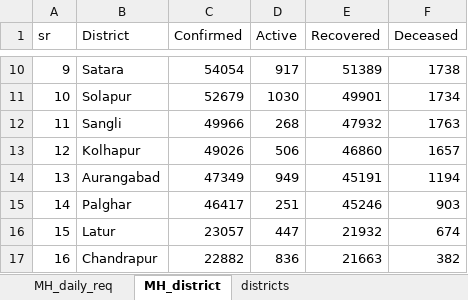
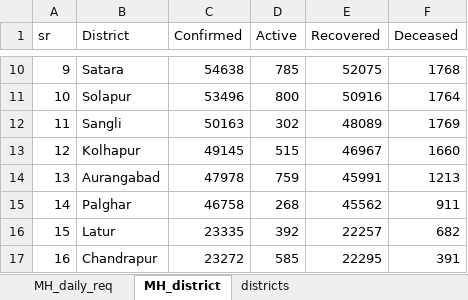
Before and after one commit to Adityaupadhye/Covid19-Mah, an Excel workbook: covid19mah.xlsx, sheet MH_district, drawn as a sheet; only a part is shown, gaps mark what is left out; values as stored, in another font and other column widths than the file's, no borders; table styles not drawn; the diff covers the shown part only; the diff names each change by its address in the sheet, - before the commit and + after, or states it on an @@ line.

```diff
--- a/covid19mah.xlsx (sheet MH_district)
+++ b/covid19mah.xlsx (sheet MH_district)
-C10 (Confirmed): 54054
+C10 (Confirmed): 54638
-D10 (Active): 917
+D10 (Active): 785
-E10 (Recovered): 51389
+E10 (Recovered): 52075
-F10 (Deceased): 1738
+F10 (Deceased): 1768
-C11 (Confirmed): 52679
+C11 (Confirmed): 53496
-D11 (Active): 1030
+D11 (Active): 800
-E11 (Recovered): 49901
+E11 (Recovered): 50916
-F11 (Deceased): 1734
+F11 (Deceased): 1764
-C12 (Confirmed): 49966
+C12 (Confirmed): 50163
-D12 (Active): 268
+D12 (Active): 302
-E12 (Recovered): 47932
+E12 (Recovered): 48089
-F12 (Deceased): 1763
+F12 (Deceased): 1769
-C13 (Confirmed): 49026
+C13 (Confirmed): 49145
-D13 (Active): 506
+D13 (Active): 515
-E13 (Recovered): 46860
+E13 (Recovered): 46967
-F13 (Deceased): 1657
+F13 (Deceased): 1660
-C14 (Confirmed): 47349
+C14 (Confirmed): 47978
-D14 (Active): 949
+D14 (Active): 759
-E14 (Recovered): 45191
+E14 (Recovered): 45991
-F14 (Deceased): 1194
+F14 (Deceased): 1213
-C15 (Confirmed): 46417
+C15 (Confirmed): 46758
-D15 (Active): 251
+D15 (Active): 268
-E15 (Recovered): 45246
+E15 (Recovered): 45562
-F15 (Deceased): 903
+F15 (Deceased): 911
-C16 (Confirmed): 23057
+C16 (Confirmed): 23335
-D16 (Active): 447
+D16 (Active): 392
-E16 (Recovered): 21932
+E16 (Recovered): 22257
-F16 (Deceased): 674
+F16 (Deceased): 682
-C17 (Confirmed): 22882
+C17 (Confirmed): 23272
-D17 (Active): 836
+D17 (Active): 585
-E17 (Recovered): 21663
+E17 (Recovered): 22295
-F17 (Deceased): 382
+F17 (Deceased): 391
```
Also changed, not shown: 112 edited cells elsewhere in this sheet, sheet MH_daily_req, sheet districts.
